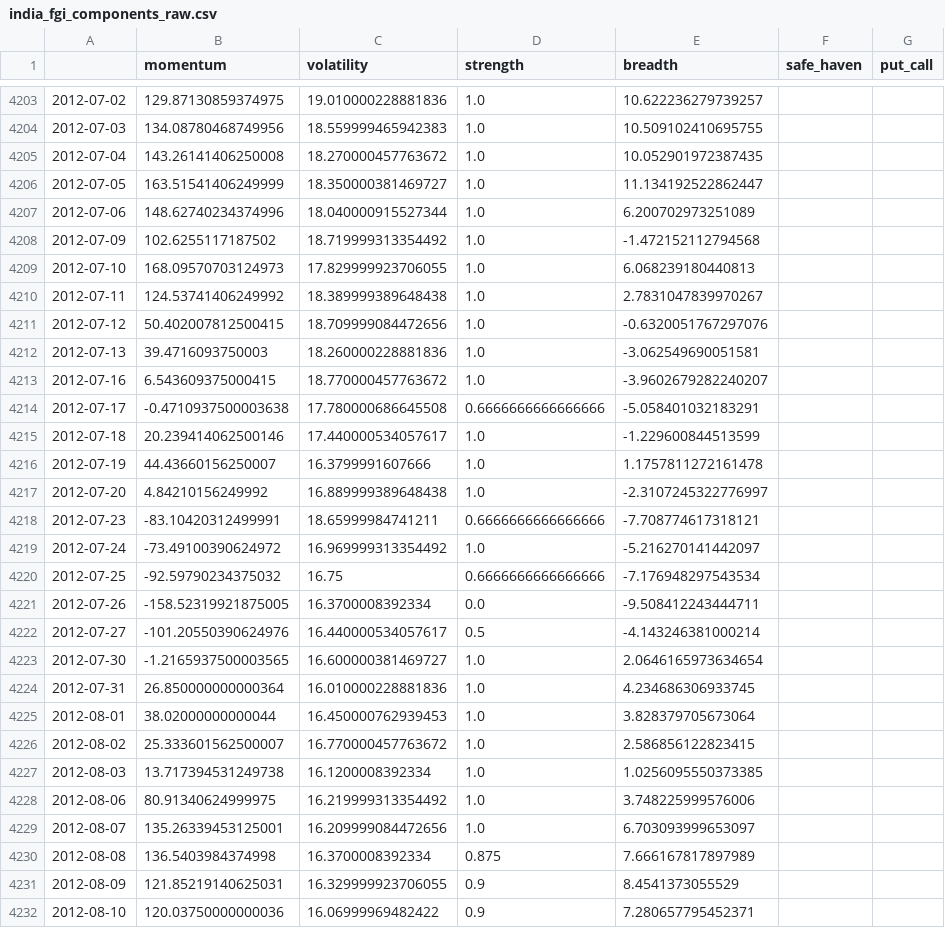
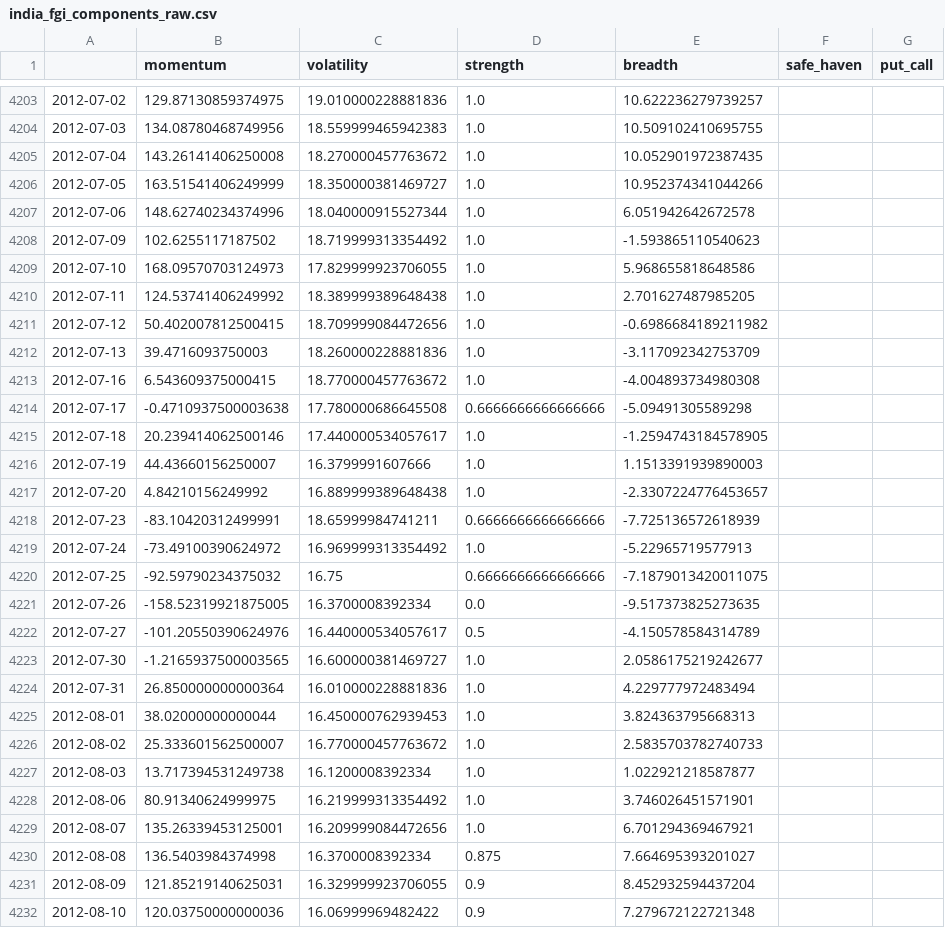
Before and after one commit to Sumanthputanemahesh/FEAR-AND-GREED-INDEX-INDIA, a CSV file: docs/data/india_fgi_components_raw.csv, drawn as a sheet; only a part is shown, gaps mark what is left out; the diff covers the shown part only.

```diff
--- a/docs/data/india_fgi_components_raw.csv
+++ b/docs/data/india_fgi_components_raw.csv
@@ -4205,28 +4205,28 @@
 2012-07-04,143.26141406250008,18.270000457763672,1.0,10.052901972387435,,
-2012-07-05,163.51541406249999,18.350000381469727,1.0,11.134192522862447,,
-2012-07-06,148.62740234374996,18.040000915527344,1.0,6.200702973251089,,
-2012-07-09,102.6255117187502,18.719999313354492,1.0,-1.472152112794568,,
-2012-07-10,168.09570703124973,17.829999923706055,1.0,6.068239180440813,,
-2012-07-11,124.53741406249992,18.389999389648438,1.0,2.7831047839970267,,
-2012-07-12,50.402007812500415,18.709999084472656,1.0,-0.6320051767297076,,
-2012-07-13,39.4716093750003,18.260000228881836,1.0,-3.062549690051581,,
-2012-07-16,6.543609375000415,18.770000457763672,1.0,-3.9602679282240207,,
-2012-07-17,-0.4710937500003638,17.780000686645508,0.6666666666666666,-5.058401032183291,,
-2012-07-18,20.239414062500146,17.440000534057617,1.0,-1.229600844513599,,
-2012-07-19,44.43660156250007,16.3799991607666,1.0,1.1757811272161478,,
-2012-07-20,4.84210156249992,16.889999389648438,1.0,-2.3107245322776997,,
-2012-07-23,-83.10420312499991,18.65999984741211,0.6666666666666666,-7.708774617318121,,
-2012-07-24,-73.49100390624972,16.969999313354492,1.0,-5.216270141442097,,
-2012-07-25,-92.59790234375032,16.75,0.6666666666666666,-7.176948297543534,,
-2012-07-26,-158.52319921875005,16.3700008392334,0.0,-9.508412243444711,,
-2012-07-27,-101.20550390624976,16.440000534057617,0.5,-4.143246381000214,,
-2012-07-30,-1.2165937500003565,16.600000381469727,1.0,2.0646165973634654,,
-2012-07-31,26.850000000000364,16.010000228881836,1.0,4.234686306933745,,
-2012-08-01,38.02000000000044,16.450000762939453,1.0,3.828379705673064,,
-2012-08-02,25.333601562500007,16.770000457763672,1.0,2.586856122823415,,
-2012-08-03,13.717394531249738,16.1200008392334,1.0,1.0256095550373385,,
-2012-08-06,80.91340624999975,16.219999313354492,1.0,3.748225999576006,,
-2012-08-07,135.26339453125001,16.209999084472656,1.0,6.703093999653097,,
-2012-08-08,136.5403984374998,16.3700008392334,0.875,7.666167817897989,,
-2012-08-09,121.85219140625031,16.329999923706055,0.9,8.4541373055529,,
-2012-08-10,120.03750000000036,16.06999969482422,0.9,7.280657795452371,,
+2012-07-05,163.51541406249999,18.350000381469727,1.0,10.952374341044266,,
+2012-07-06,148.62740234374996,18.040000915527344,1.0,6.051942642672578,,
+2012-07-09,102.6255117187502,18.719999313354492,1.0,-1.593865110540623,,
+2012-07-10,168.09570703124973,17.829999923706055,1.0,5.968655818648586,,
+2012-07-11,124.53741406249992,18.389999389648438,1.0,2.701627487985205,,
+2012-07-12,50.402007812500415,18.709999084472656,1.0,-0.6986684189211982,,
+2012-07-13,39.4716093750003,18.260000228881836,1.0,-3.117092342753709,,
+2012-07-16,6.543609375000415,18.770000457763672,1.0,-4.004893734980308,,
+2012-07-17,-0.4710937500003638,17.780000686645508,0.6666666666666666,-5.09491305589298,,
+2012-07-18,20.239414062500146,17.440000534057617,1.0,-1.2594743184578905,,
+2012-07-19,44.43660156250007,16.3799991607666,1.0,1.1513391939890003,,
+2012-07-20,4.84210156249992,16.889999389648438,1.0,-2.3307224776453657,,
+2012-07-23,-83.10420312499991,18.65999984741211,0.6666666666666666,-7.725136572618939,,
+2012-07-24,-73.49100390624972,16.969999313354492,1.0,-5.22965719577913,,
+2012-07-25,-92.59790234375032,16.75,0.6666666666666666,-7.1879013420011075,,
+2012-07-26,-158.52319921875005,16.3700008392334,0.0,-9.517373825273635,,
+2012-07-27,-101.20550390624976,16.440000534057617,0.5,-4.150578584314789,,
+2012-07-30,-1.2165937500003565,16.600000381469727,1.0,2.0586175219242677,,
+2012-07-31,26.850000000000364,16.010000228881836,1.0,4.229777972483494,,
+2012-08-01,38.02000000000044,16.450000762939453,1.0,3.824363795668313,,
+2012-08-02,25.333601562500007,16.770000457763672,1.0,2.5835703782740733,,
+2012-08-03,13.717394531249738,16.1200008392334,1.0,1.022921218587877,,
+2012-08-06,80.91340624999975,16.219999313354492,1.0,3.746026451571901,,
+2012-08-07,135.26339453125001,16.209999084472656,1.0,6.701294369467921,,
+2012-08-08,136.5403984374998,16.3700008392334,0.875,7.664695393201027,,
+2012-08-09,121.85219140625031,16.329999923706055,0.9,8.452932594437204,,
+2012-08-10,120.03750000000036,16.06999969482422,0.9,7.279672122721348,,
```
Also changed, not shown: 136 edited cells elsewhere in this file, docs/data/yf_raw/india_vix.csv, 4 other files.
